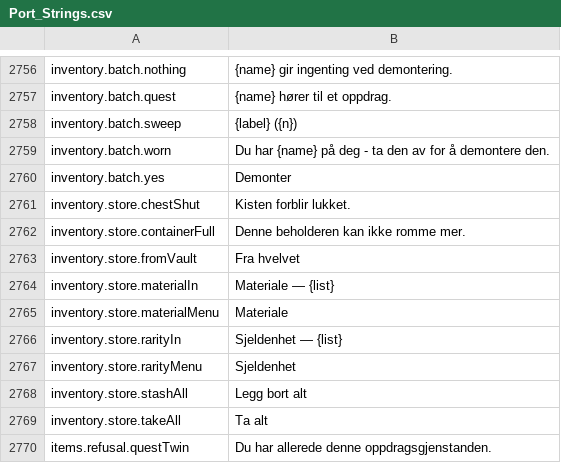
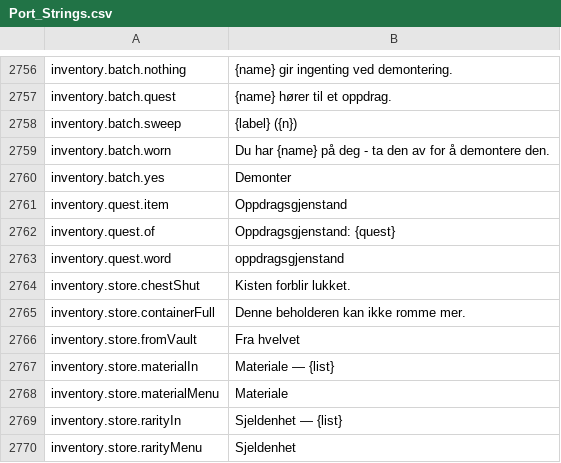
Before and after one commit to Hazerre/daggerfall-js-source, a CSV file: locales/nb/Port_Strings.csv, drawn as a sheet; only a part is shown, gaps mark what is left out; the shorter side is filled out with more unchanged rows.

```diff
--- a/locales/nb/Port_Strings.csv
+++ b/locales/nb/Port_Strings.csv
@@ -2760,2 +2760,5 @@ inventory.batch.worn,"Du har {name} på deg - ta den av for å demontere den."
 inventory.batch.yes,"Demonter"
+inventory.quest.item,"Oppdragsgjenstand"
+inventory.quest.of,"Oppdragsgjenstand: {quest}"
+inventory.quest.word,"oppdragsgjenstand"
 inventory.store.chestShut,"Kisten forblir lukket."
```
Also changed, not shown: locales/bg/Port_Strings.csv, locales/es/Port_Strings.csv, 24 other files.
